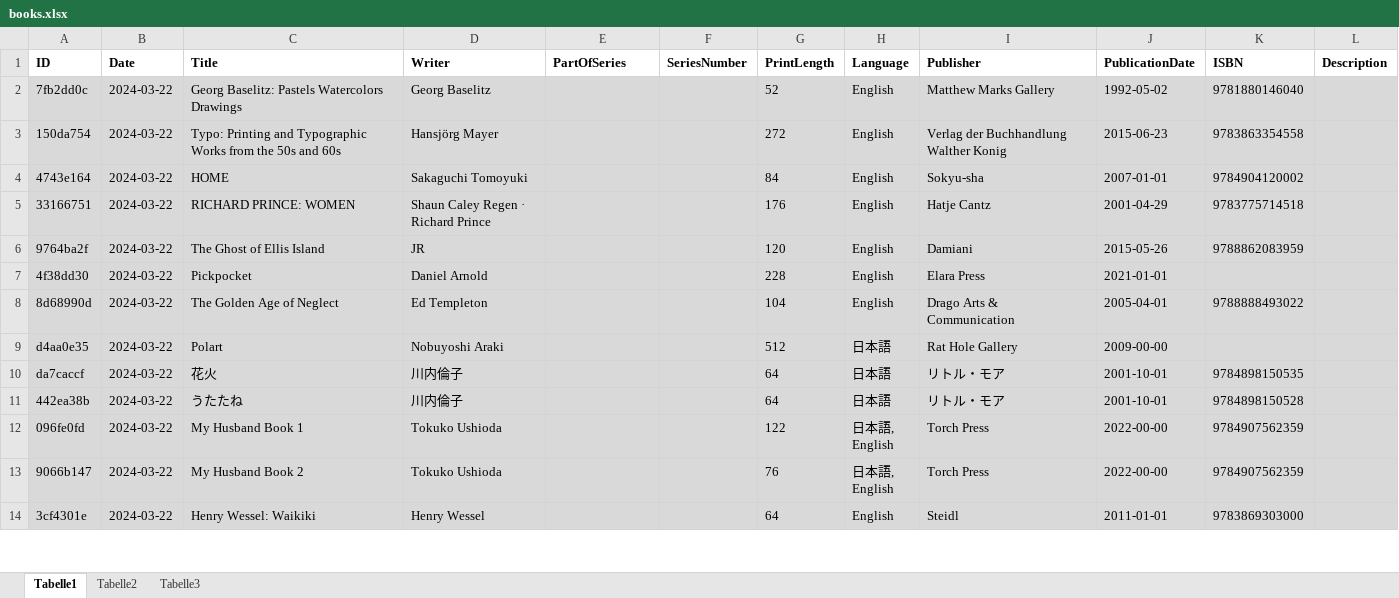
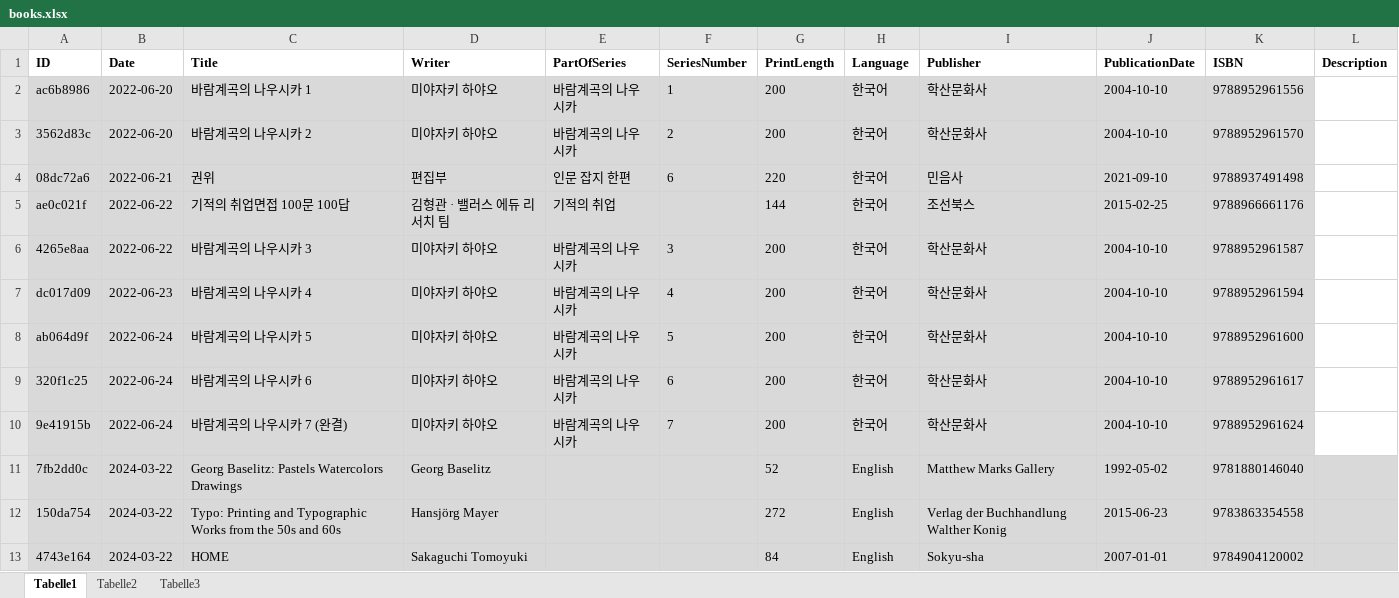
Before and after one commit to kokkini-alepou/book-diary, an Excel workbook: data/books.xlsx, sheet Tabelle1, drawn as a sheet; only a part is shown; the shorter side is filled out with more unchanged rows; values as stored, in another font and other column widths than the file's, no borders; the diff names each change by its address in the sheet, - before the commit and + after, or states it on an @@ line.

Commit message:
docs: Update Excel

```diff
--- a/data/books.xlsx (sheet Tabelle1)
+++ b/data/books.xlsx (sheet Tabelle1)
+row 2: ac6b8986 | 2022-06-20 | 바람계곡의 나우시카 1 | 미야자키 하야오 | 바람계곡의 나우시카 | 1 | 200 | 한국어 | 학산문화사 | 2004-10-10 | 9788952961556
+row 3: 3562d83c | 2022-06-20 | 바람계곡의 나우시카 2 | 미야자키 하야오 | 바람계곡의 나우시카 | 2 | 200 | 한국어 | 학산문화사 | 2004-10-10 | 9788952961570
+row 4: 08dc72a6 | 2022-06-21 | 권위 | 편집부 | 인문 잡지 한편 | 6 | 220 | 한국어 | 민음사 | 2021-09-10 | 9788937491498
+row 5: ae0c021f | 2022-06-22 | 기적의 취업면접 100문 100답 | 김형관 · 밸러스 에듀 리서치 팀 | 기적의 취업 |  | 144 | 한국어 | 조선북스 | 2015-02-25 | 9788966661176
+row 6: 4265e8aa | 2022-06-22 | 바람계곡의 나우시카 3 | 미야자키 하야오 | 바람계곡의 나우시카 | 3 | 200 | 한국어 | 학산문화사 | 2004-10-10 | 9788952961587
+row 7: dc017d09 | 2022-06-23 | 바람계곡의 나우시카 4 | 미야자키 하야오 | 바람계곡의 나우시카 | 4 | 200 | 한국어 | 학산문화사 | 2004-10-10 | 9788952961594
+row 8: ab064d9f | 2022-06-24 | 바람계곡의 나우시카 5 | 미야자키 하야오 | 바람계곡의 나우시카 | 5 | 200 | 한국어 | 학산문화사 | 2004-10-10 | 9788952961600
+row 9: 320f1c25 | 2022-06-24 | 바람계곡의 나우시카 6 | 미야자키 하야오 | 바람계곡의 나우시카 | 6 | 200 | 한국어 | 학산문화사 | 2004-10-10 | 9788952961617
+row 10: 9e41915b | 2022-06-24 | 바람계곡의 나우시카 7 (완결) | 미야자키 하야오 | 바람계곡의 나우시카 | 7 | 200 | 한국어 | 학산문화사 | 2004-10-10 | 9788952961624
```
